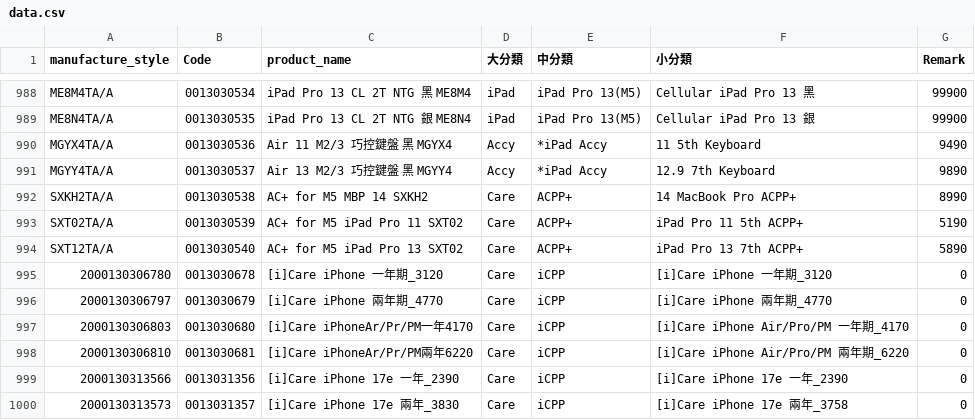
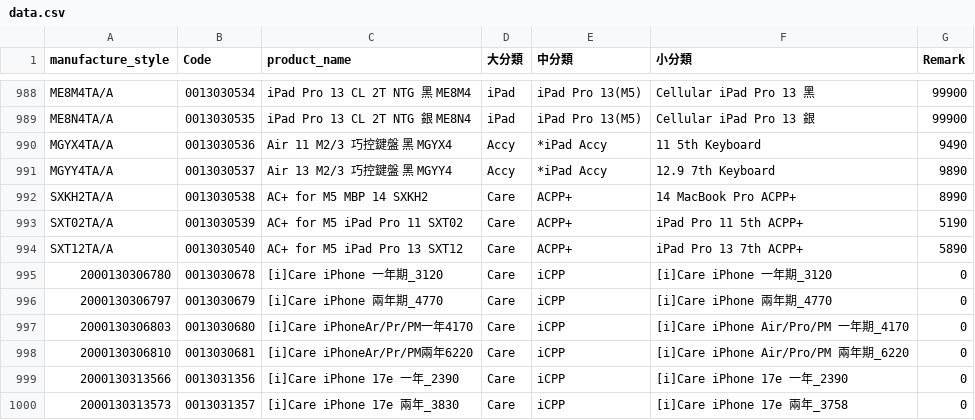
Before and after one commit to moriochang/model, a CSV file: data.csv, drawn as a sheet; only a part is shown, gaps mark what is left out.

Commit message:
Update data.csv

```diff
--- a/data.csv
+++ b/data.csv
@@ -993,3 +993,3 @@ SXKH2TA/A,0013030538,AC+ for M5 MBP 14 SXKH2,Care,ACPP+,14 MacBook Pro ACPP+,899
 SXT02TA/A,0013030539,AC+ for M5 iPad Pro 11 SXT02,Care,ACPP+,iPad Pro 11 5th ACPP+,5190
-SXT12TA/A,0013030540,AC+ for M5 iPad Pro 13 SXT02,Care,ACPP+,iPad Pro 13 7th ACPP+,5890
+SXT12TA/A,0013030540,AC+ for M5 iPad Pro 13 SXT12,Care,ACPP+,iPad Pro 13 7th ACPP+,5890
 2000130306780,0013030678,[i]Care iPhone 一年期_3120,Care,iCPP,[i]Care iPhone 一年期_3120,0
```
